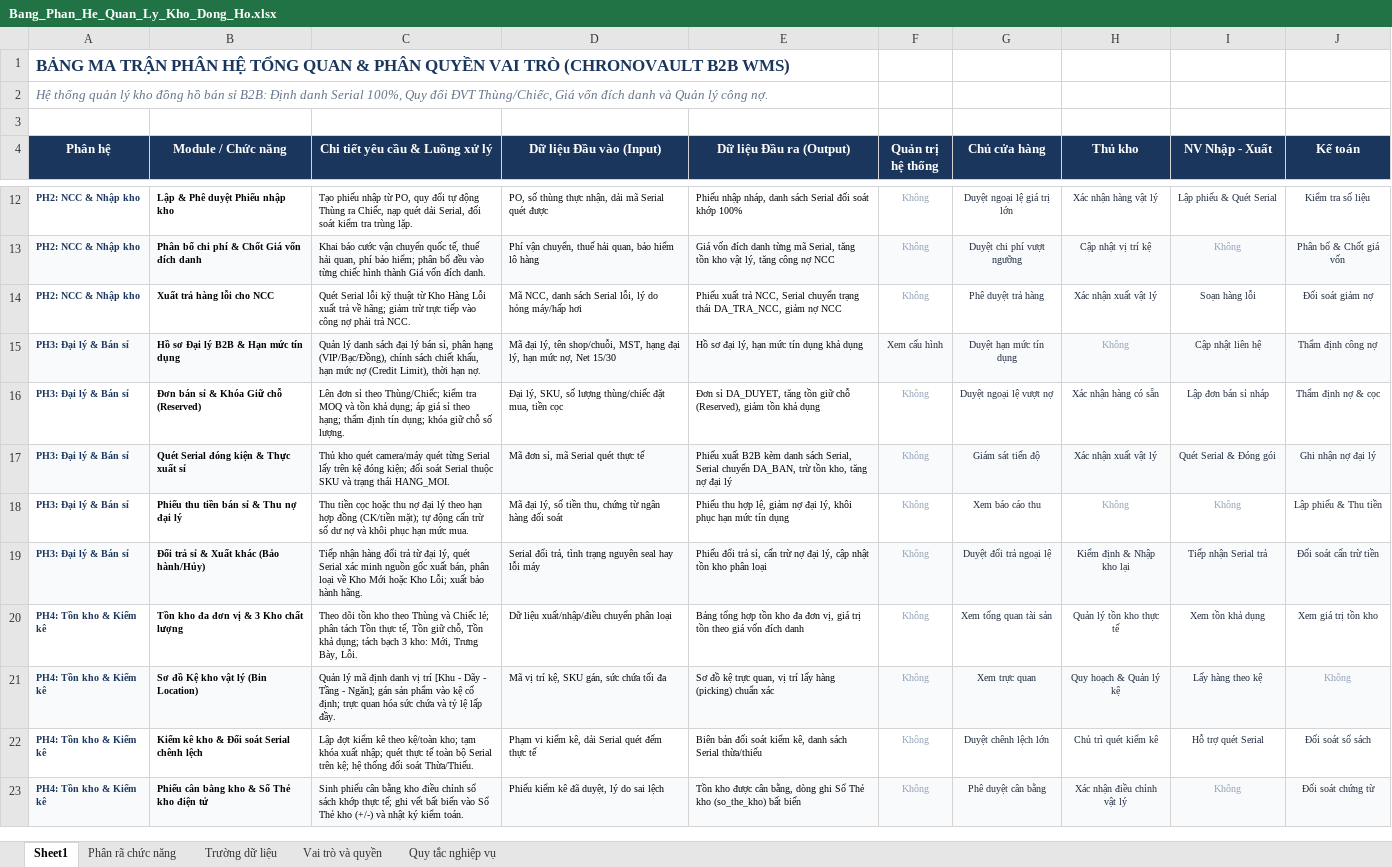
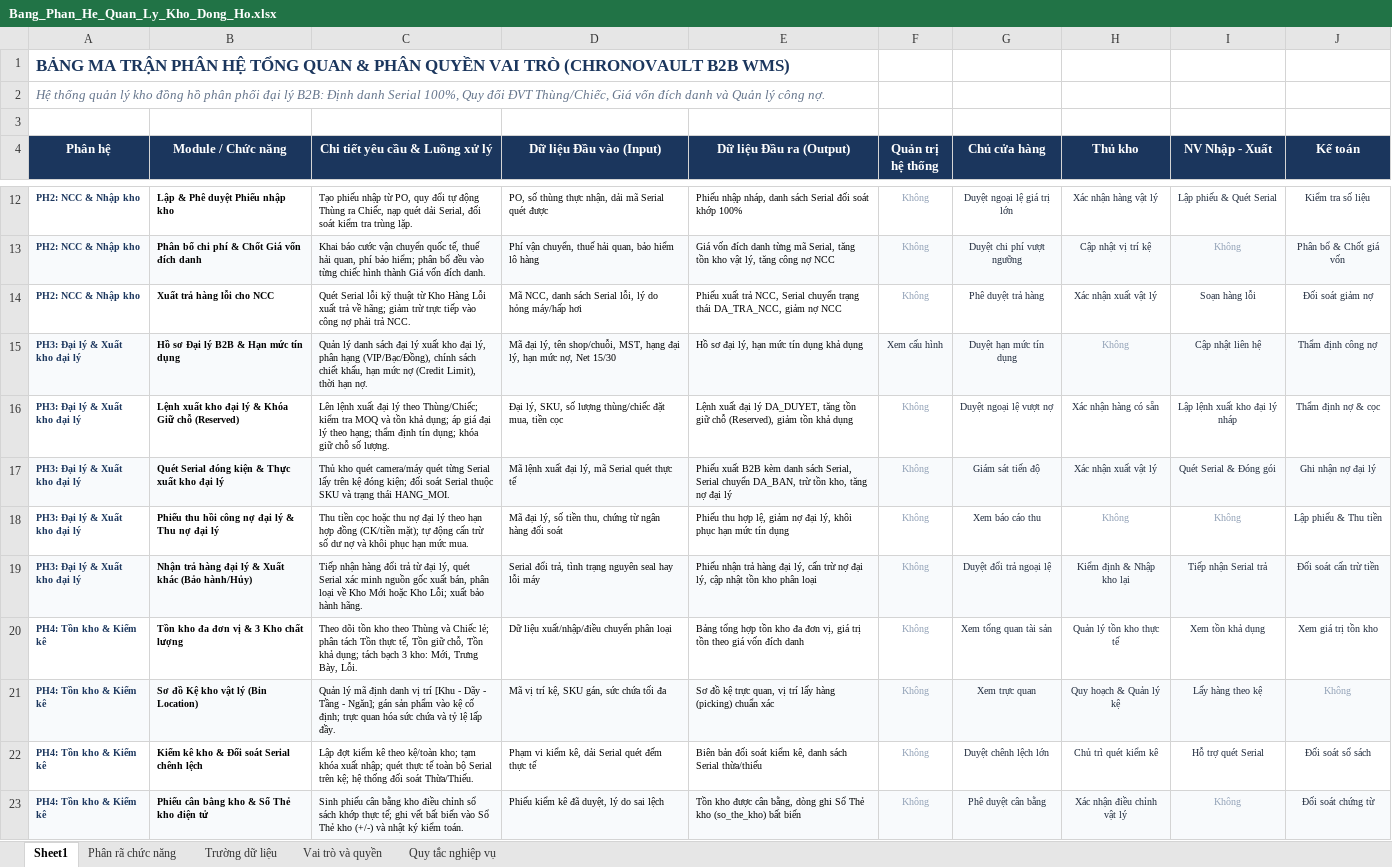
Before and after one commit to binh2351220081-ctrl/LapTrinhMang_5AESiuNhan, an Excel workbook: Document/Bang_Phan_He_Quan_Ly_Kho_Dong_Ho.xlsx, sheet Sheet1, drawn as a sheet; only a part is shown, gaps mark what is left out; values as stored, in another font and other column widths than the file's, no borders; the diff covers the shown part only; the diff names each change by its address in the sheet, - before the commit and + after, or states it on an @@ line.

Commit message:
update lại phân hệ

```diff
--- a/Document/Bang_Phan_He_Quan_Ly_Kho_Dong_Ho.xlsx (sheet Sheet1)
+++ b/Document/Bang_Phan_He_Quan_Ly_Kho_Dong_Ho.xlsx (sheet Sheet1)
-A2 (Phân hệ): …đồng hồ bán sỉ B2B: Định…
+A2 (Phân hệ): …đồng hồ phân phối đại lý B2B: Định…
-A15:A19 (Phân hệ): PH3: Đại lý & Bán sỉ
+A15:A19 (Phân hệ): PH3: Đại lý & Xuất kho đại lý
-C15 (Chi tiết yêu cầu & Luồng xử lý): …đại lý bán sỉ, phân hạng…
+C15 (Chi tiết yêu cầu & Luồng xử lý): …đại lý xuất kho đại lý, phân hạng…
-B16 (Module / Chức năng): Đơn bán sỉ & Khóa Giữ chỗ (Reserved)
+B16 (Module / Chức năng): Lệnh xuất kho đại lý & Khóa Giữ chỗ (Reserved)
-C16 (Chi tiết yêu cầu & Luồng xử lý): Lên đơn sỉ theo Thùng/Chiếc; kiểm tra MOQ và tồn khả dụng; áp giá sỉ theo hạng;…
+C16 (Chi tiết yêu cầu & Luồng xử lý): Lên lệnh xuất đại lý theo Thùng/Chiếc; kiểm tra MOQ và tồn khả dụng; áp giá đại lý theo hạng;…
-E16 (Dữ liệu Đầu ra (Output)): Đơn sỉ DA_DUYET, tăng…
+E16 (Dữ liệu Đầu ra (Output)): Lệnh xuất đại lý DA_DUYET, tăng…
-I16 (NV Nhập - Xuất): Lập đơn bán sỉ nháp
+I16 (NV Nhập - Xuất): Lập lệnh xuất kho đại lý nháp
-B17 (Module / Chức năng): Quét Serial đóng kiện & Thực xuất sỉ
+B17 (Module / Chức năng): Quét Serial đóng kiện & Thực xuất kho đại lý
-D17 (Dữ liệu Đầu vào (Input)): Mã đơn sỉ, mã Serial quét thực tế
+D17 (Dữ liệu Đầu vào (Input)): Mã lệnh xuất đại lý, mã Serial quét thực tế
-B18 (Module / Chức năng): Phiếu thu tiền bán sỉ & Thu nợ đại lý
+B18 (Module / Chức năng): Phiếu thu hồi công nợ đại lý & Thu nợ đại lý
-B19 (Module / Chức năng): Đổi trả sỉ & Xuất khác (Bảo hành/Hủy)
+B19 (Module / Chức năng): Nhận trả hàng đại lý & Xuất khác (Bảo hành/Hủy)
-E19 (Dữ liệu Đầu ra (Output)): Phiếu đổi trả sỉ, cấn trừ…
+E19 (Dữ liệu Đầu ra (Output)): Phiếu nhận trả hàng đại lý, cấn trừ…
```
Also changed, not shown: 7 edited cells elsewhere in this sheet, sheet Phân rã chức năng, sheet Quy tắc nghiệp vụ, sheet Trường dữ liệu, sheet Vai trò và quyền, 33 other files.
